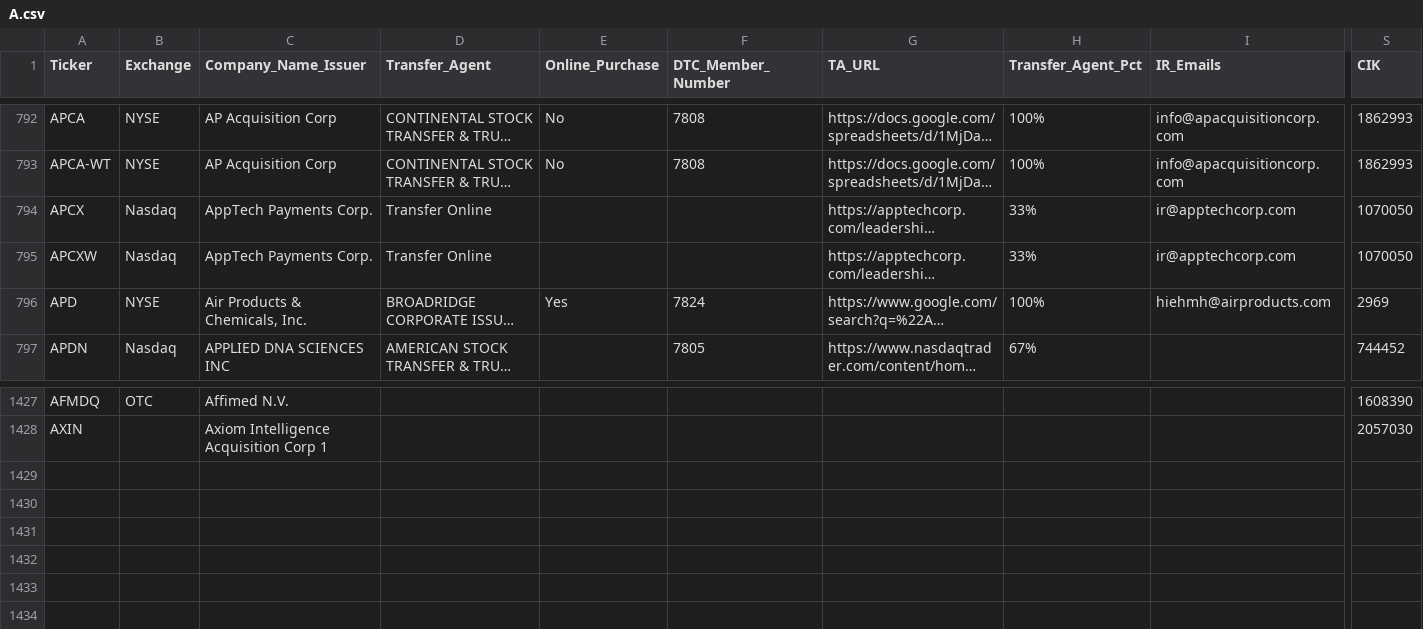
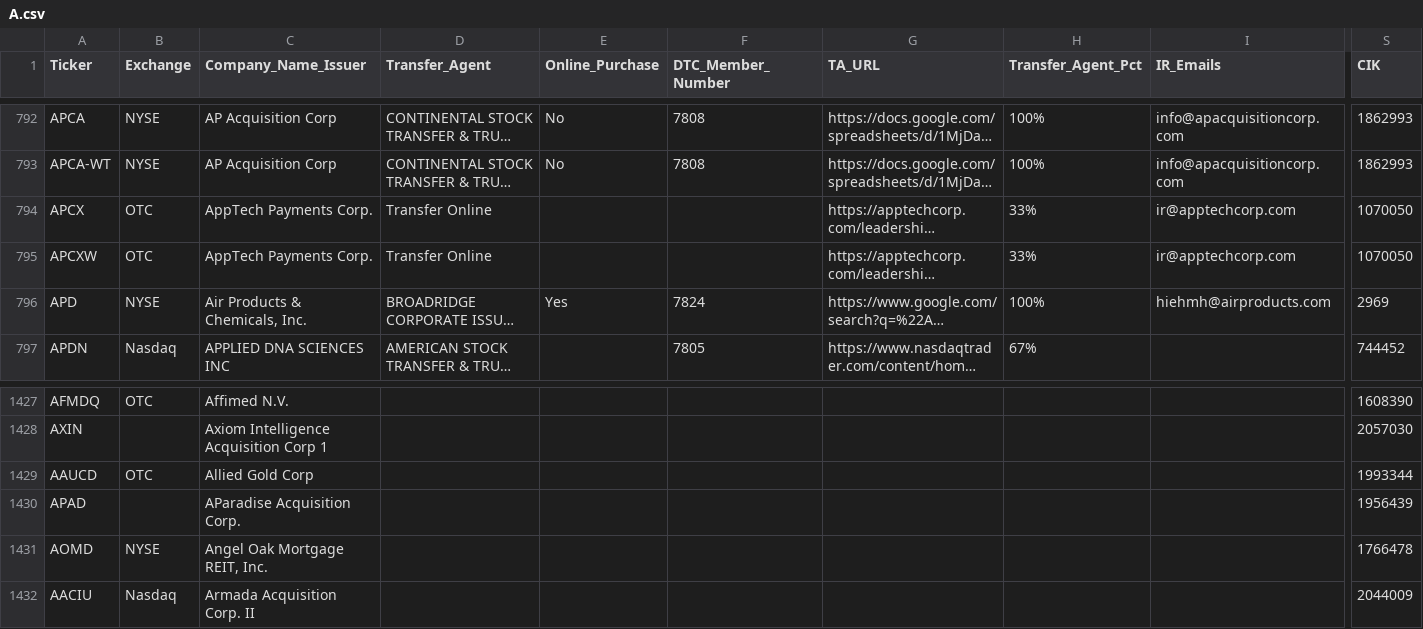
Before and after one commit to WhyDRS/Database, a CSV file: data/Issuers/Main-Database-CSV-Files/A.csv, drawn as a sheet; only a part is shown, gaps mark what is left out; long unchanged cells end in …; rows hold the shown columns only; the diff names each change by its address in the sheet, - before the commit and + after, or states it on an @@ line.

```diff
--- a/data/Issuers/Main-Database-CSV-Files/A.csv
+++ b/data/Issuers/Main-Database-CSV-Files/A.csv
-B794:B795 (Exchange): Nasdaq
+B794:B795 (Exchange): OTC
+row 1429: AAUCD | OTC | Allied Gold Corp |  |  |  |  |  |  | 1993344
+row 1430: APAD |  | AParadise Acquisition Corp. |  |  |  |  |  |  | 1956439
+row 1431: AOMD | NYSE | Angel Oak Mortgage REIT, Inc. |  |  |  |  |  |  | 1766478
+row 1432: AACIU | Nasdaq | Armada Acquisition Corp. II |  |  |  |  |  |  | 2044009
```
Also changed, not shown: data/Issuers/Main-Database-CSV-Files/B.csv, data/Issuers/Main-Database-CSV-Files/C.csv, 20 other files.
